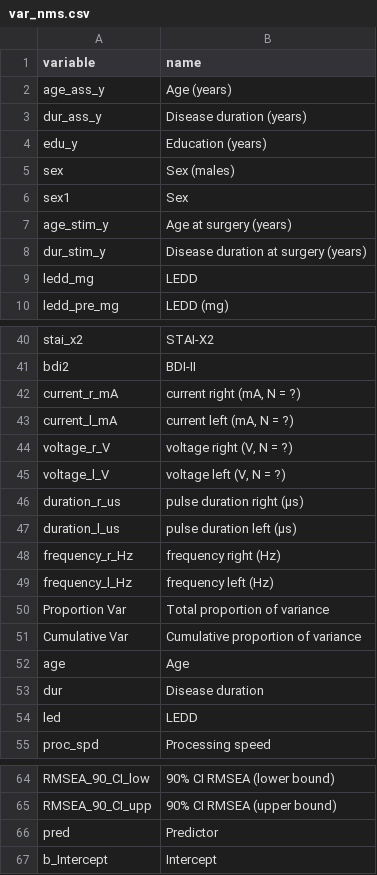
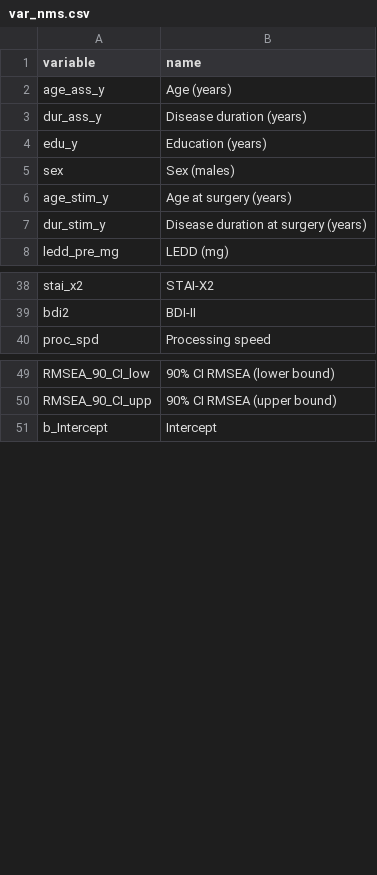
Before and after one commit to josefmana/dbs_longCOG, a CSV file: data/var_nms.csv, drawn as a sheet; only a part is shown, gaps mark what is left out; the diff names each change by its address in the sheet, - before the commit and + after, or states it on an @@ line.

```diff
--- a/data/var_nms.csv
+++ b/data/var_nms.csv
-row 6: sex1 | Sex
-row 9: ledd_mg | LEDD
-row 42: current_r_mA | current right (mA, N = ?)
-row 43: current_l_mA | current left (mA, N = ?)
-row 44: voltage_r_V | voltage right (V, N = ?)
-row 45: voltage_l_V | voltage left (V, N = ?)
-row 46: duration_r_us | pulse duration right (µs)
-row 47: duration_l_us | pulse duration left (µs)
-row 48: frequency_r_Hz | frequency right (Hz)
-row 49: frequency_l_Hz | frequency left (Hz)
-row 50: Proportion Var | Total proportion of variance
-row 51: Cumulative Var | Cumulative proportion of variance
-row 52: age | Age
-row 53: dur | Disease duration
-row 54: led | LEDD
-row 66: pred | Predictor
```
Also changed, not shown: tables/Tab 1 stimulation parameters.csv, 7 other files.
